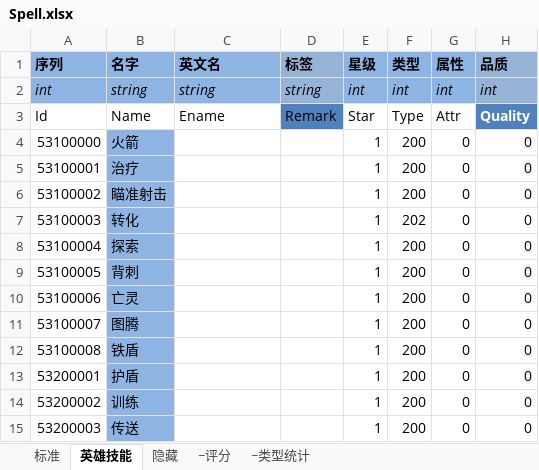
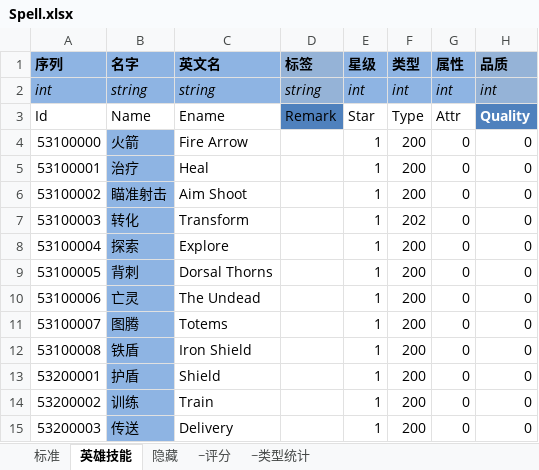
Before and after one commit to realeternia/TOMClassic, an Excel workbook: ConfigData/Xlsx/Spell.xlsx, sheet 英雄技能, drawn as a sheet; only a part is shown; values as stored, in another font and other column widths than the file's, no borders; conditional formats and table styles not drawn; the diff names each change by its address in the sheet, - before the commit and + after, or states it on an @@ line.

```diff
--- a/ConfigData/Xlsx/Spell.xlsx (sheet 英雄技能)
+++ b/ConfigData/Xlsx/Spell.xlsx (sheet 英雄技能)
-C4 (英文名): (empty)
+C4 (英文名): Fire Arrow
-C5 (英文名): (empty)
+C5 (英文名): Heal
-C6 (英文名): (empty)
+C6 (英文名): Aim Shoot
-C7 (英文名): (empty)
+C7 (英文名): Transform
-C8 (英文名): (empty)
+C8 (英文名): Explore
-C9 (英文名): (empty)
+C9 (英文名): Dorsal Thorns
-C10 (英文名): (empty)
+C10 (英文名): The Undead
-C11 (英文名): (empty)
+C11 (英文名): Totems
-C12 (英文名): (empty)
+C12 (英文名): Iron Shield
-C13 (英文名): (empty)
+C13 (英文名): Shield
-C14 (英文名): (empty)
+C14 (英文名): Train
-C15 (英文名): (empty)
+C15 (英文名): Delivery
```
Also changed, not shown: 2 other files.
